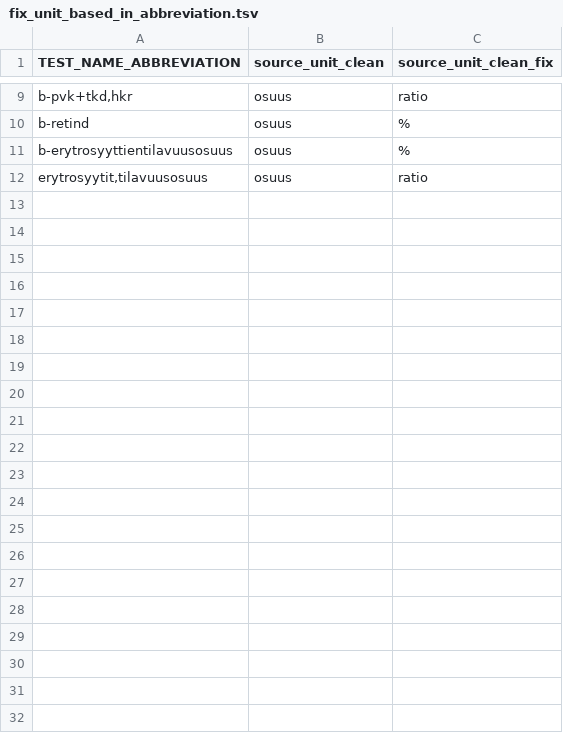
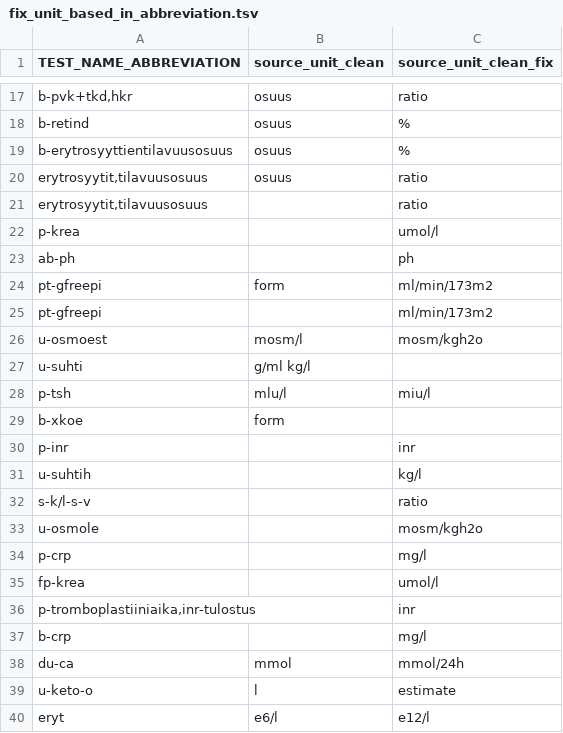
Before and after one commit to FINNGEN/kanta_lab_preprocessing, a TSV file: finngen_qc/data/fix_unit_based_in_abbreviation.tsv, drawn as a sheet; only a part is shown, gaps mark what is left out; the diff covers the shown part only.

```diff
--- a/finngen_qc/data/fix_unit_based_in_abbreviation.tsv
+++ b/finngen_qc/data/fix_unit_based_in_abbreviation.tsv
@@ -12 +20,21 @@ b-erytrosyyttientilavuusosuus	osuus	%
 erytrosyytit,tilavuusosuus	osuus	ratio
+erytrosyytit,tilavuusosuus		ratio
+p-krea		umol/l
+ab-ph		ph
+pt-gfreepi	form	ml/min/173m2
+pt-gfreepi		ml/min/173m2
+u-osmoest	mosm/l	mosm/kgh2o
+u-suhti	g/ml kg/l
+p-tsh	mlu/l	miu/l
+b-xkoe	form
+p-inr		inr
+u-suhtih		kg/l
+s-k/l-s-v		ratio
+u-osmole		mosm/kgh2o
+p-crp		mg/l
+fp-krea		umol/l
+p-tromboplastiiniaika,inr-tulostus		inr
+b-crp		mg/l
+du-ca	mmol	mmol/24h
+u-keto-o	l	estimate
+eryt	e6/l	e12/l
```
Also changed, not shown: 8 added rows elsewhere in this file, 6 other files.
